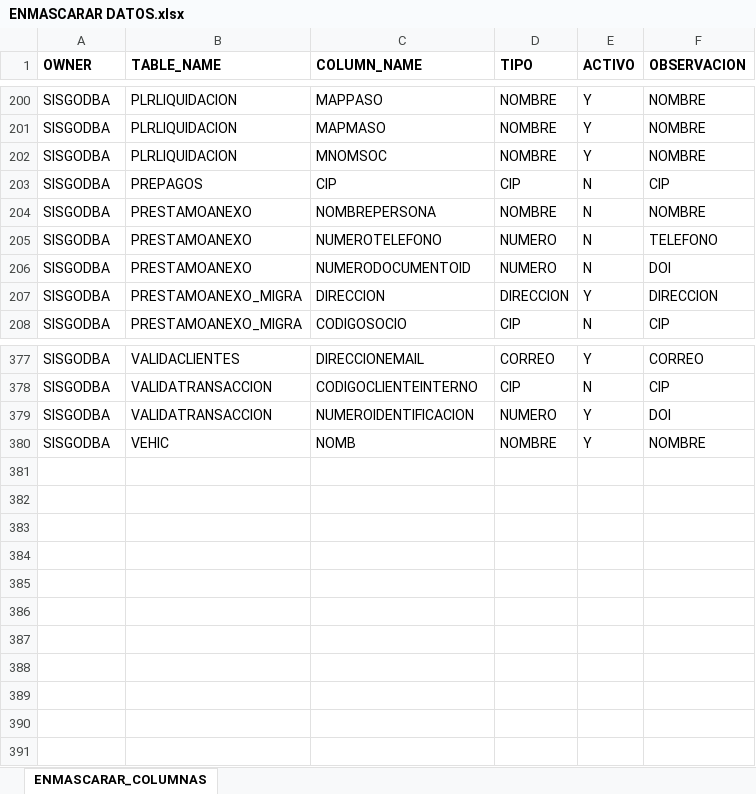
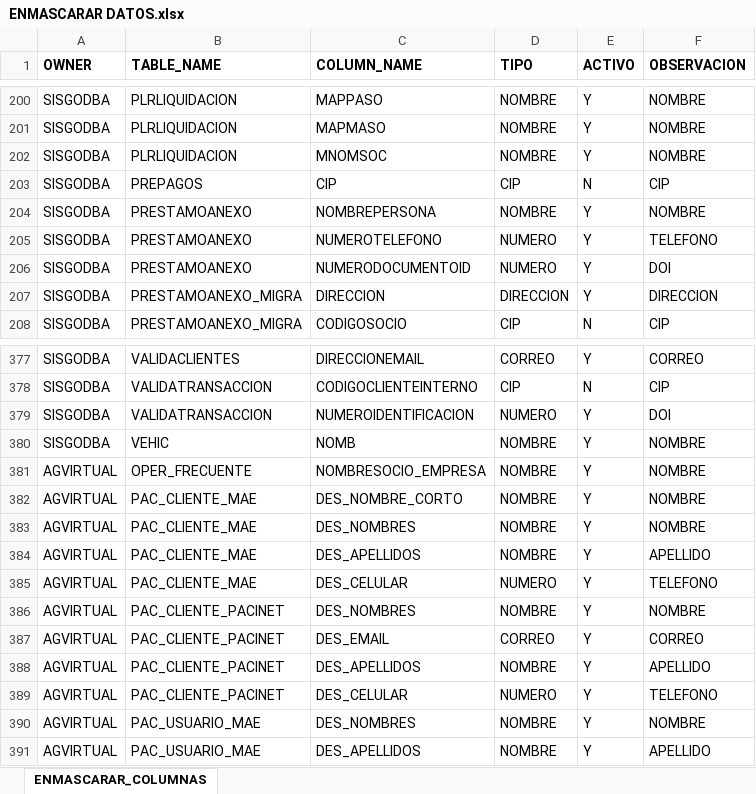
Before and after one commit to Kyouru/Enmascarar, an Excel workbook: ENMASCARAR DATOS.xlsx, sheet ENMASCARAR_COLUMNAS, drawn as a sheet; only a part is shown, gaps mark what is left out; values as stored, in another font and other column widths than the file's, no borders; the diff names each change by its address in the sheet, - before the commit and + after, or states it on an @@ line.

Commit message:
Incluye Enmascaramiento de PRESTAMOANEXO

```diff
--- a/ENMASCARAR DATOS.xlsx (sheet ENMASCARAR_COLUMNAS)
+++ b/ENMASCARAR DATOS.xlsx (sheet ENMASCARAR_COLUMNAS)
-E204:E206 (ACTIVO): N
+E204:E206 (ACTIVO): Y
+row 381: AGVIRTUAL | OPER_FRECUENTE | NOMBRESOCIO_EMPRESA | NOMBRE | Y | NOMBRE
+row 382: AGVIRTUAL | PAC_CLIENTE_MAE | DES_NOMBRE_CORTO | NOMBRE | Y | NOMBRE
+row 383: AGVIRTUAL | PAC_CLIENTE_MAE | DES_NOMBRES | NOMBRE | Y | NOMBRE
+row 384: AGVIRTUAL | PAC_CLIENTE_MAE | DES_APELLIDOS | NOMBRE | Y | APELLIDO
+row 385: AGVIRTUAL | PAC_CLIENTE_MAE | DES_CELULAR | NUMERO | Y | TELEFONO
+row 386: AGVIRTUAL | PAC_CLIENTE_PACINET | DES_NOMBRES | NOMBRE | Y | NOMBRE
+row 387: AGVIRTUAL | PAC_CLIENTE_PACINET | DES_EMAIL | CORREO | Y | CORREO
+row 388: AGVIRTUAL | PAC_CLIENTE_PACINET | DES_APELLIDOS | NOMBRE | Y | APELLIDO
+row 389: AGVIRTUAL | PAC_CLIENTE_PACINET | DES_CELULAR | NUMERO | Y | TELEFONO
+row 390: AGVIRTUAL | PAC_USUARIO_MAE | DES_NOMBRES | NOMBRE | Y | NOMBRE
+row 391: AGVIRTUAL | PAC_USUARIO_MAE | DES_APELLIDOS | NOMBRE | Y | APELLIDO
```
